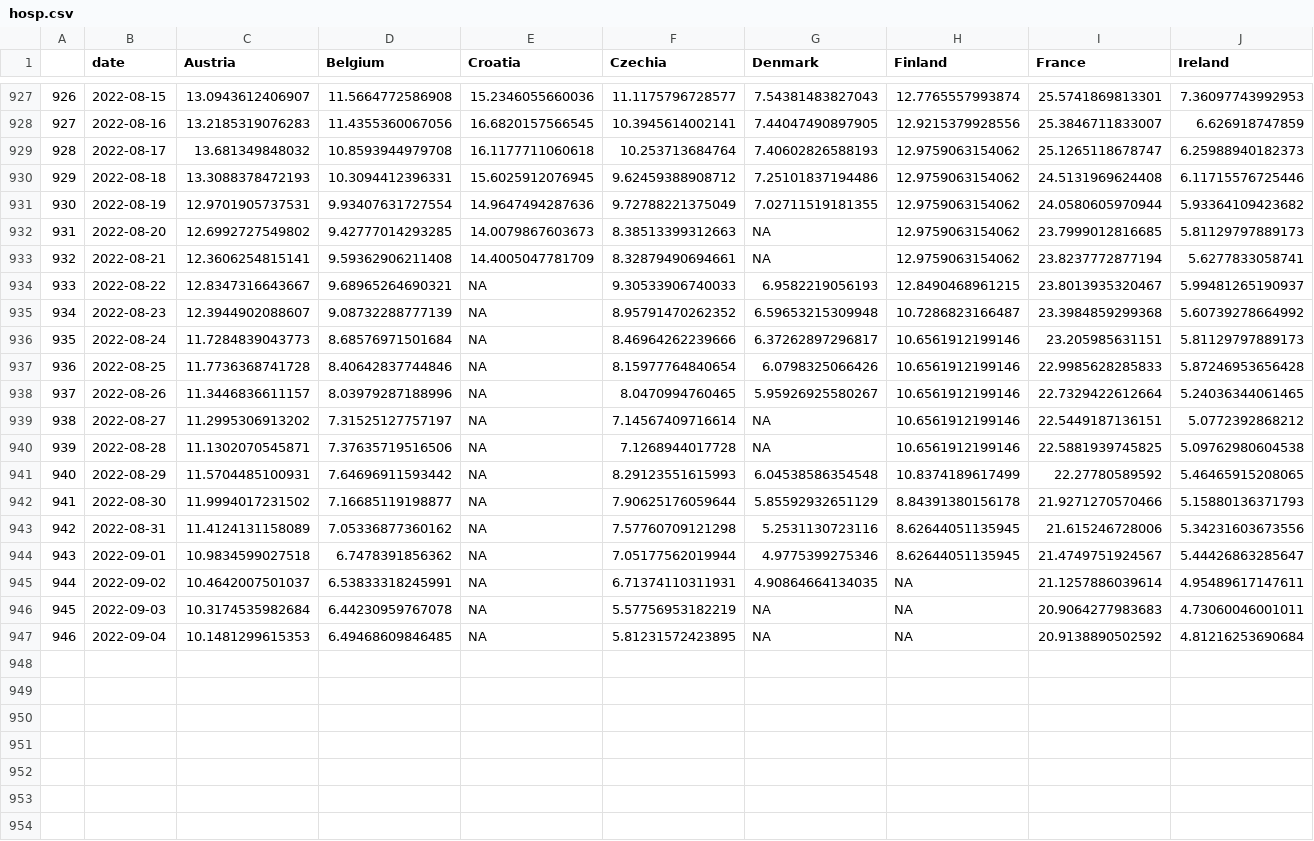
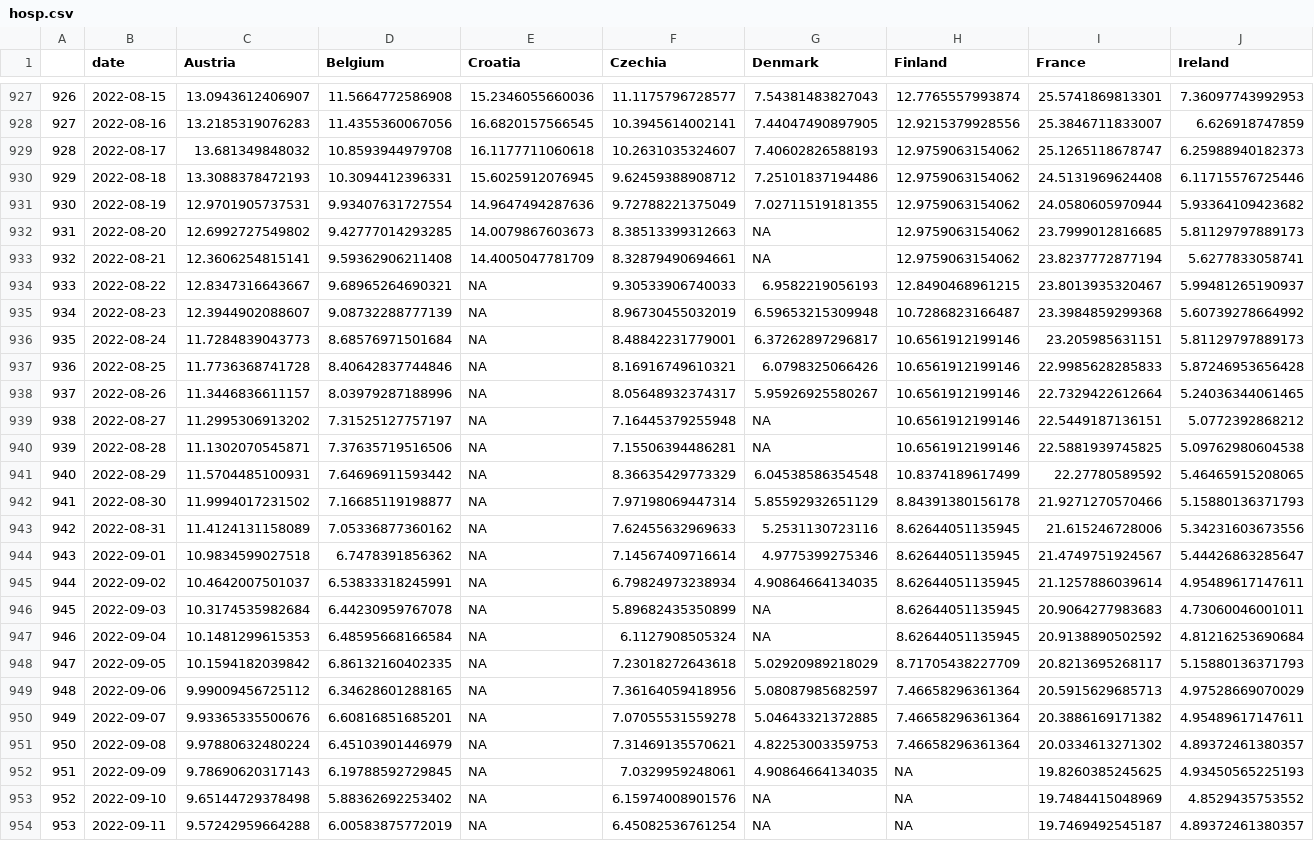
Before and after one commit to dfin-econ/dashboard, a CSV file: hosp.csv, drawn as a sheet; only a part is shown, gaps mark what is left out; rows hold the shown columns only; the diff covers the shown part only; the diff names each change by its address in the sheet, - before the commit and + after, or states it on an @@ line.

```diff
--- a/hosp.csv
+++ b/hosp.csv
-F929 (Czechia): 10.253713684764
+F929 (Czechia): 10.2631035324607
-F935 (Czechia): 8.95791470262352
+F935 (Czechia): 8.96730455032019
-F936 (Czechia): 8.46964262239666
+F936 (Czechia): 8.48842231779001
-F937 (Czechia): 8.15977764840654
+F937 (Czechia): 8.16916749610321
-F938 (Czechia): 8.0470994760465
+F938 (Czechia): 8.05648932374317
-F939 (Czechia): 7.14567409716614
+F939 (Czechia): 7.16445379255948
-F940 (Czechia): 7.1268944017728
+F940 (Czechia): 7.15506394486281
-F941 (Czechia): 8.29123551615993
+F941 (Czechia): 8.36635429773329
-F942 (Czechia): 7.90625176059644
+F942 (Czechia): 7.97198069447314
-F943 (Czechia): 7.57760709121298
+F943 (Czechia): 7.62455632969633
-F944 (Czechia): 7.05177562019944
+F944 (Czechia): 7.14567409716614
-F945 (Czechia): 6.71374110311931
+F945 (Czechia): 6.79824973238934
-H945:H947 (Finland): NA
+H945:H947 (Finland): 8.62644051135945
-F946 (Czechia): 5.57756953182219
+F946 (Czechia): 5.89682435350899
-D947 (Belgium): 6.49468609846485
+D947 (Belgium): 6.48595668166584
-F947 (Czechia): 5.81231572423895
+F947 (Czechia): 6.1127908505324
+row 948: 947 | 2022-09-05 | 10.1594182039842 | 6.86132160402335 | NA | 7.23018272643618 | 5.02920989218029 | 8.71705438227709 | 20.8213695268117 | 5.15880136371793
+row 949: 948 | 2022-09-06 | 9.99009456725112 | 6.34628601288165 | NA | 7.36164059418956 | 5.08087985682597 | 7.46658296361364 | 20.5915629685713 | 4.97528669070029
+row 950: 949 | 2022-09-07 | 9.93365335500676 | 6.60816851685201 | NA | 7.07055531559278 | 5.04643321372885 | 7.46658296361364 | 20.3886169171382 | 4.95489617147611
+row 951: 950 | 2022-09-08 | 9.97880632480224 | 6.45103901446979 | NA | 7.31469135570621 | 4.82253003359753 | 7.46658296361364 | 20.0334613271302 | 4.89372461380357
+row 952: 951 | 2022-09-09 | 9.78690620317143 | 6.19788592729845 | NA | 7.0329959248061 | 4.90864664134035 | NA | 19.8260385245625 | 4.93450565225193
+row 953: 952 | 2022-09-10 | 9.65144729378498 | 5.88362692253402 | NA | 6.15974008901576 | NA | NA | 19.7484415048969 | 4.8529435753552
+row 954: 953 | 2022-09-11 | 9.57242959664288 | 6.00583875772019 | NA | 6.45082536761254 | NA | NA | 19.7469492545187 | 4.89372461380357
```
Also changed, not shown: 50 edited cells elsewhere in this file, 1 other file.
